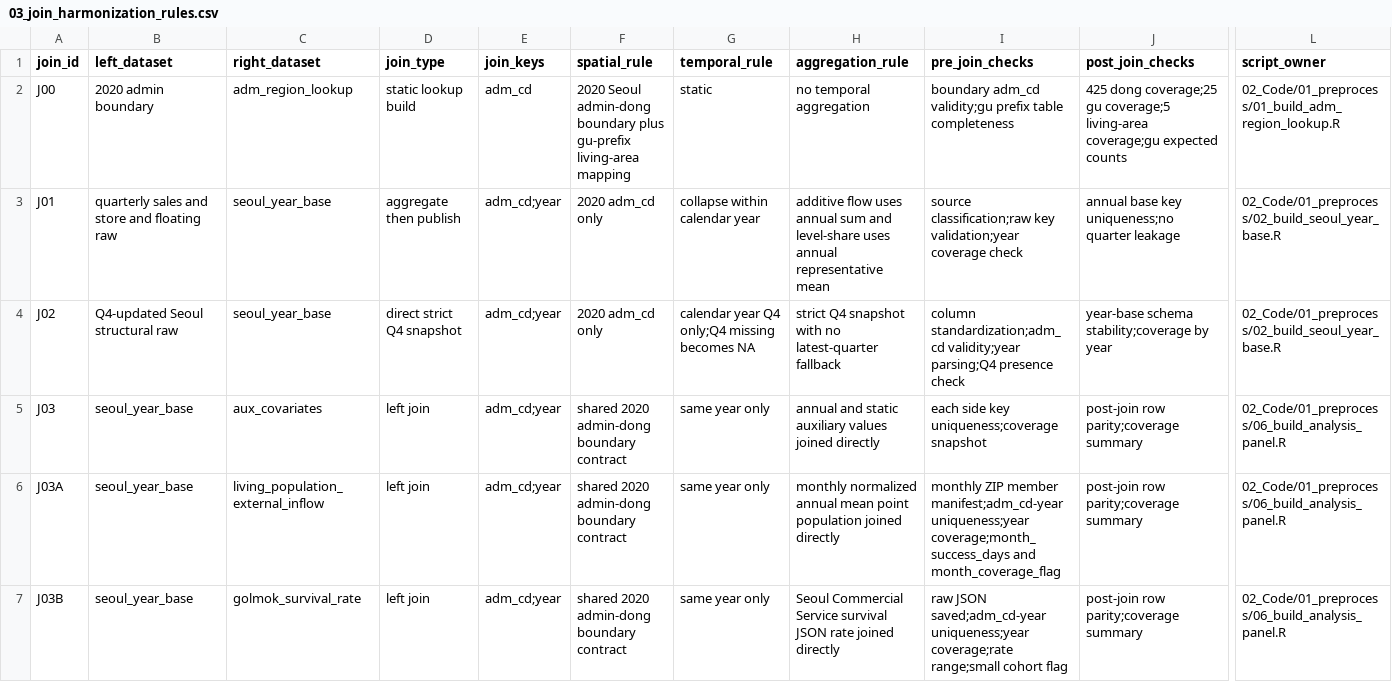
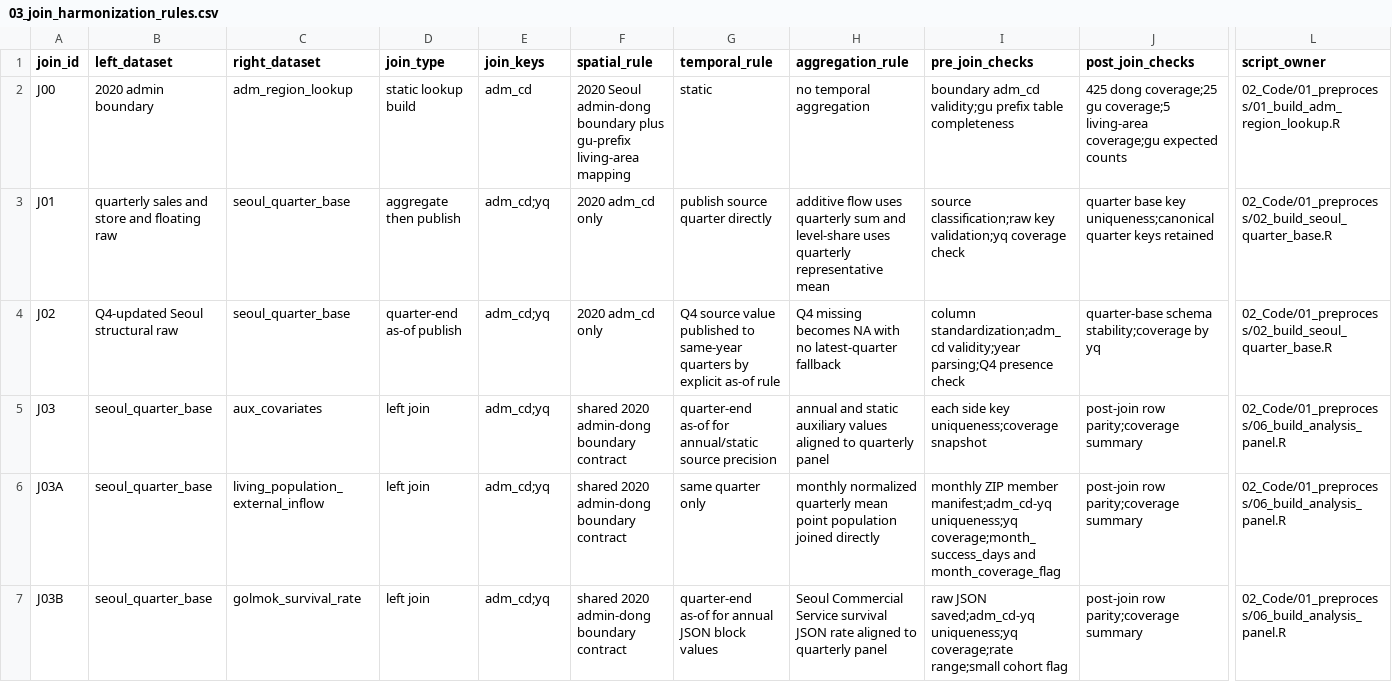
Before and after one commit to slowpacer9504/aging-commercial-vitality-seoul, a CSV file: 04_Docs/02_Codebook/03_join_harmonization_rules.csv, drawn as a sheet; only a part is shown, gaps mark what is left out; the diff covers the shown part only; the diff names each change by its address in the sheet, - before the commit and + after, or states it on an @@ line.

```diff
--- a/04_Docs/02_Codebook/03_join_harmonization_rules.csv
+++ b/04_Docs/02_Codebook/03_join_harmonization_rules.csv
-C3:C4 (right_dataset): seoul_year_base
+C3:C4 (right_dataset): seoul_quarter_base
-E3:E7 (join_keys): adm_cd;year
+E3:E7 (join_keys): adm_cd;yq
-G3 (temporal_rule): collapse within calendar year
+G3 (temporal_rule): publish source quarter directly
-H3 (aggregation_rule): …flow uses annual sum and level-share uses annual representative mean
+H3 (aggregation_rule): …flow uses quarterly sum and level-share uses quarterly representative mean
-I3 (pre_join_checks): …classification;raw key validation;year coverage check
+I3 (pre_join_checks): …classification;raw key validation;yq coverage check
-J3 (post_join_checks): annual base key uniqueness;no quarter leakage
+J3 (post_join_checks): quarter base key uniqueness;canonical quarter keys retained
-L3:L4 (script_owner): 02_Code/01_preprocess/02_build_seoul_year_base.R
+L3:L4 (script_owner): 02_Code/01_preprocess/02_build_seoul_quarter_base.R
-D4 (join_type): direct strict Q4 snapshot
+D4 (join_type): quarter-end as-of publish
-G4 (temporal_rule): calendar year Q4 only;Q4 missing becomes NA
+G4 (temporal_rule): Q4 source value published to same-year quarters by explicit as-of rule
-H4 (aggregation_rule): strict Q4 snapshot with no…
+H4 (aggregation_rule): Q4 missing becomes NA with no…
-J4 (post_join_checks): year-base schema stability;coverage by year
+J4 (post_join_checks): quarter-base schema stability;coverage by yq
-B5:B7 (left_dataset): seoul_year_base
+B5:B7 (left_dataset): seoul_quarter_base
-G5 (temporal_rule): same year only
+G5 (temporal_rule): quarter-end as-of for annual/static source precision
-H5 (aggregation_rule): …auxiliary values joined directly
+H5 (aggregation_rule): …auxiliary values aligned to quarterly panel
-G6 (temporal_rule): same year only
+G6 (temporal_rule): same quarter only
-H6 (aggregation_rule): monthly normalized annual mean point…
+H6 (aggregation_rule): monthly normalized quarterly mean point…
-I6 (pre_join_checks): …ZIP member manifest;adm_cd-year uniqueness;year coverage;month_success_days and…
+I6 (pre_join_checks): …ZIP member manifest;adm_cd-yq uniqueness;yq coverage;month_success_days and…
-G7 (temporal_rule): same year only
+G7 (temporal_rule): quarter-end as-of for annual JSON block values
-H7 (aggregation_rule): …JSON rate joined directly
+H7 (aggregation_rule): …JSON rate aligned to quarterly panel
-I7 (pre_join_checks): raw JSON saved;adm_cd-year uniqueness;year coverage;rate range;small…
+I7 (pre_join_checks): raw JSON saved;adm_cd-yq uniqueness;yq coverage;rate range;small…
```
Also changed, not shown: 12 edited cells elsewhere in this file, 04_Docs/02_Codebook/01_data_spec_datasets.csv, 04_Docs/02_Codebook/02_variable_dictionary.csv, 56 other files.
